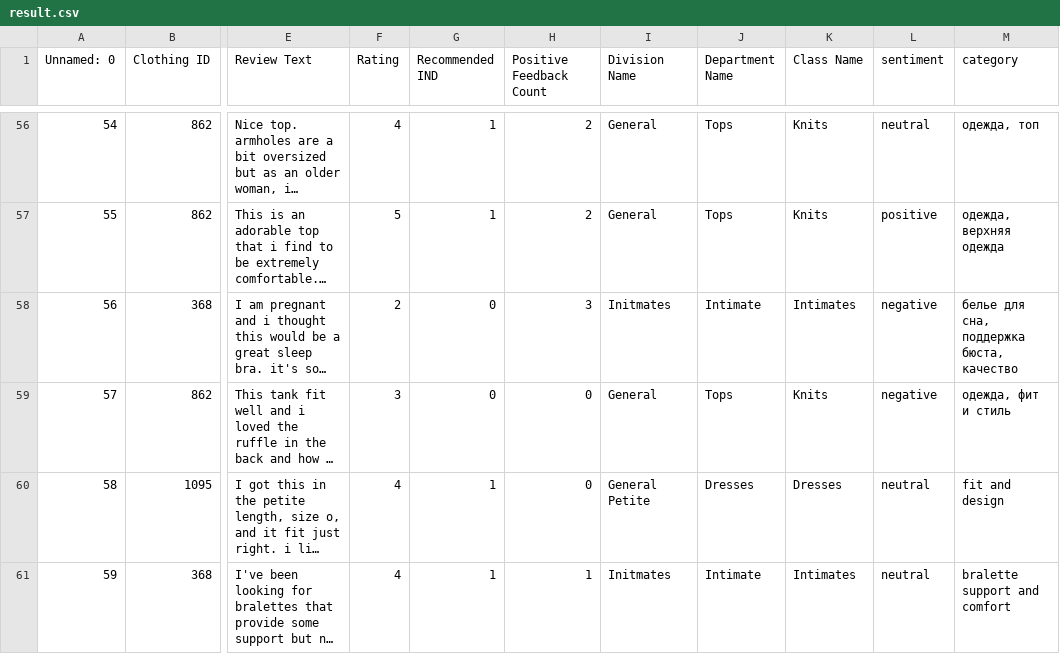
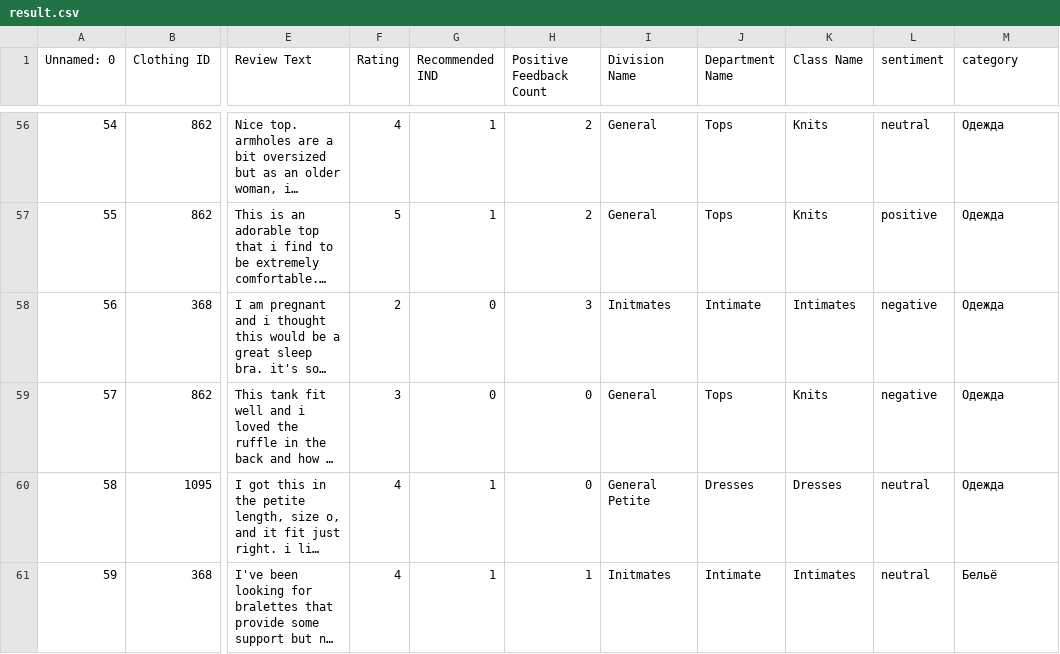
Before and after one commit to NikkoSal/DaTask2, a CSV file: result.csv, drawn as a sheet; only a part is shown, gaps mark what is left out; long unchanged cells end in …; the diff covers the shown part only; the diff names each change by its address in the sheet, - before the commit and + after, or states it on an @@ line.

Commit message:
new category

```diff
--- a/result.csv
+++ b/result.csv
-M56 (category): одежда, топ
+M56 (category): Одежда
-M57 (category): одежда, верхняя одежда
+M57 (category): Одежда
-M58 (category): белье для сна, поддержка бюста, качество
+M58 (category): Одежда
-M59 (category): одежда, фит и стиль
+M59 (category): Одежда
-M60 (category): fit and design
+M60 (category): Одежда
-M61 (category): bralette support and comfort
+M61 (category): Бельё
```
Also changed, not shown: 52 edited cells elsewhere in this file, 3 other files.
